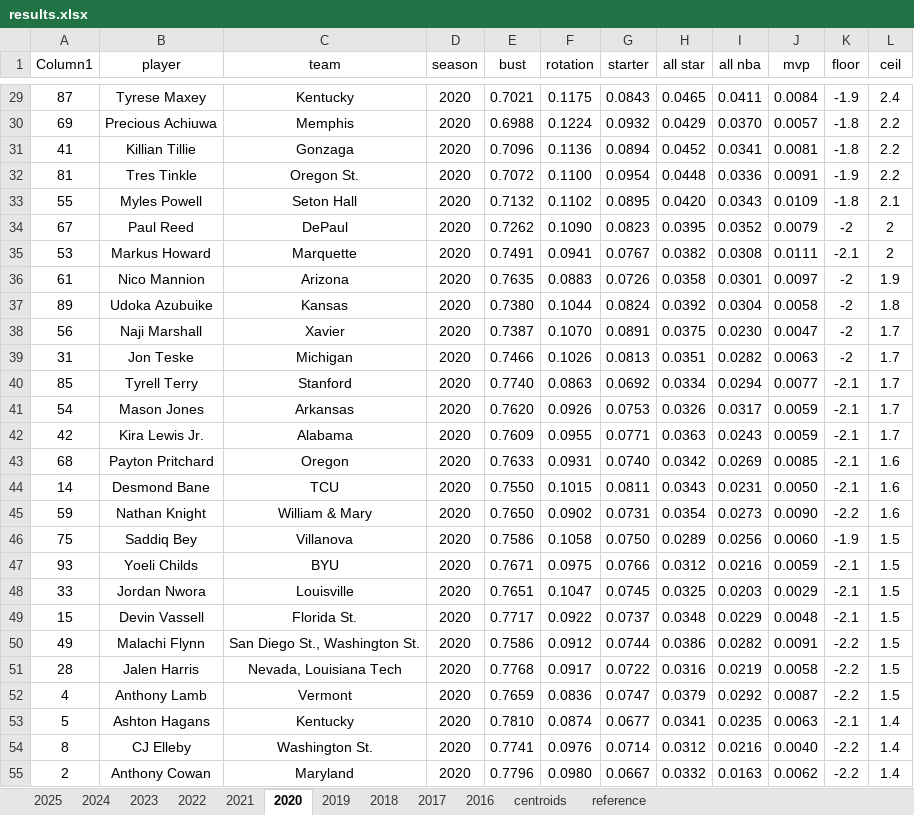
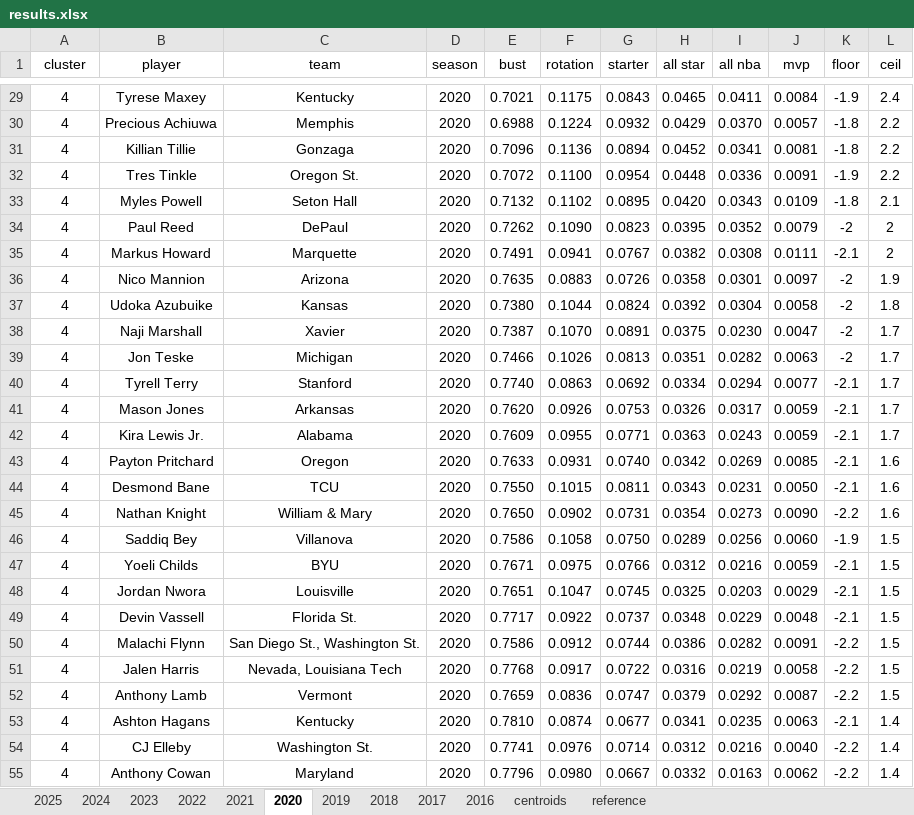
Before and after one commit to Uttam2007110/NBA_draft_model, an Excel workbook: bart/results.xlsx, sheet 2020, drawn as a sheet; only a part is shown, gaps mark what is left out; values as stored, in another font and other column widths than the file's, no borders; conditional formats and table styles not drawn; the diff covers the shown part only; the diff names each change by its address in the sheet, - before the commit and + after, or states it on an @@ line.

Commit message:
cluster centroids updated

```diff
--- a/bart/results.xlsx (sheet 2020)
+++ b/bart/results.xlsx (sheet 2020)
-A1: Column1
+A1: cluster
-A29 (cluster): 87
+A29 (cluster): 4
-A30 (cluster): 69
+A30 (cluster): 4
-A31 (cluster): 41
+A31 (cluster): 4
-A32 (cluster): 81
+A32 (cluster): 4
-A33 (cluster): 55
+A33 (cluster): 4
-A34 (cluster): 67
+A34 (cluster): 4
-A35 (cluster): 53
+A35 (cluster): 4
-A36 (cluster): 61
+A36 (cluster): 4
-A37 (cluster): 89
+A37 (cluster): 4
-A38 (cluster): 56
+A38 (cluster): 4
-A39 (cluster): 31
+A39 (cluster): 4
-A40 (cluster): 85
+A40 (cluster): 4
-A41 (cluster): 54
+A41 (cluster): 4
-A42 (cluster): 42
+A42 (cluster): 4
-A43 (cluster): 68
+A43 (cluster): 4
-A44 (cluster): 14
+A44 (cluster): 4
-A45 (cluster): 59
+A45 (cluster): 4
-A46 (cluster): 75
+A46 (cluster): 4
-A47 (cluster): 93
+A47 (cluster): 4
-A48 (cluster): 33
+A48 (cluster): 4
-A49 (cluster): 15
+A49 (cluster): 4
-A50 (cluster): 49
+A50 (cluster): 4
-A51 (cluster): 28
+A51 (cluster): 4
-A53 (cluster): 5
+A53 (cluster): 4
-A54 (cluster): 8
+A54 (cluster): 4
-A55 (cluster): 2
+A55 (cluster): 4
```
Also changed, not shown: 1 added row, 2 removed rows and 64 edited cells elsewhere in this sheet, sheet 2025, sheet 2016, sheet 2023, sheet 2019, sheet 2022, sheet 2024, 4 more sheets.
